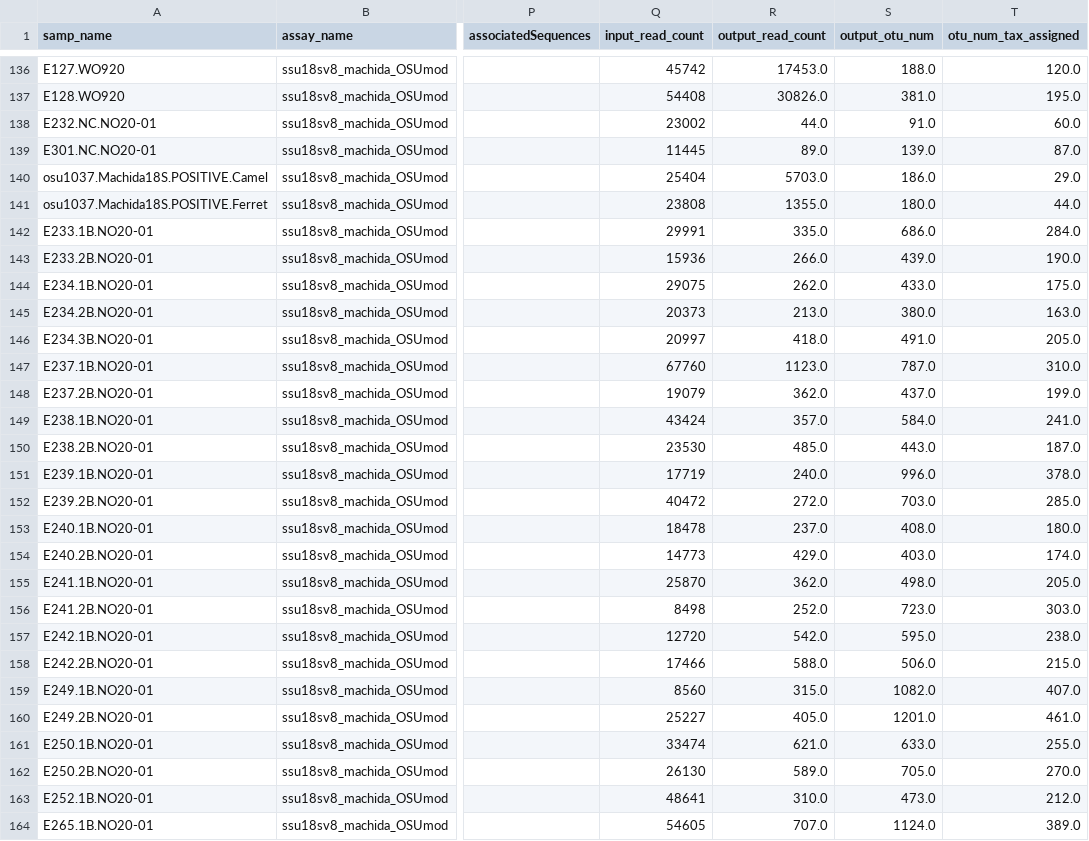
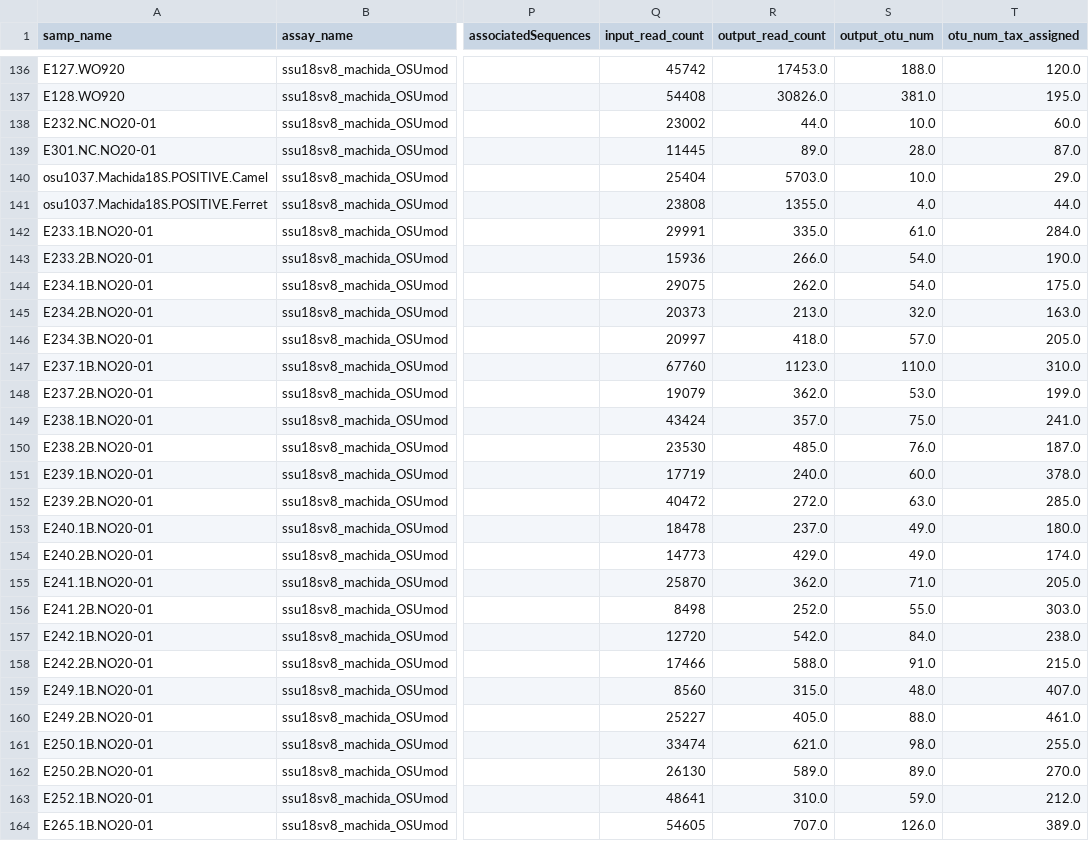
Before and after one commit to NOAA-PMEL/FAIRe-Mapping, a CSV file: runs/osu1037/data/osu1037_faire.csv, drawn as a sheet; only a part is shown, gaps mark what is left out; the diff covers the shown part only; the diff names each change by its address in the sheet, - before the commit and + after, or states it on an @@ line.

```diff
--- a/runs/osu1037/data/osu1037_faire.csv
+++ b/runs/osu1037/data/osu1037_faire.csv
-S138 (output_otu_num): 91.0
+S138 (output_otu_num): 10.0
-S139 (output_otu_num): 139.0
+S139 (output_otu_num): 28.0
-S140 (output_otu_num): 186.0
+S140 (output_otu_num): 10.0
-S141 (output_otu_num): 180.0
+S141 (output_otu_num): 4.0
-S142 (output_otu_num): 686.0
+S142 (output_otu_num): 61.0
-S143 (output_otu_num): 439.0
+S143 (output_otu_num): 54.0
-S144 (output_otu_num): 433.0
+S144 (output_otu_num): 54.0
-S145 (output_otu_num): 380.0
+S145 (output_otu_num): 32.0
-S146 (output_otu_num): 491.0
+S146 (output_otu_num): 57.0
-S147 (output_otu_num): 787.0
+S147 (output_otu_num): 110.0
-S148 (output_otu_num): 437.0
+S148 (output_otu_num): 53.0
-S149 (output_otu_num): 584.0
+S149 (output_otu_num): 75.0
-S150 (output_otu_num): 443.0
+S150 (output_otu_num): 76.0
-S151 (output_otu_num): 996.0
+S151 (output_otu_num): 60.0
-S152 (output_otu_num): 703.0
+S152 (output_otu_num): 63.0
-S153 (output_otu_num): 408.0
+S153 (output_otu_num): 49.0
-S154 (output_otu_num): 403.0
+S154 (output_otu_num): 49.0
-S155 (output_otu_num): 498.0
+S155 (output_otu_num): 71.0
-S156 (output_otu_num): 723.0
+S156 (output_otu_num): 55.0
-S157 (output_otu_num): 595.0
+S157 (output_otu_num): 84.0
-S158 (output_otu_num): 506.0
+S158 (output_otu_num): 91.0
-S159 (output_otu_num): 1082.0
+S159 (output_otu_num): 48.0
-S160 (output_otu_num): 1201.0
+S160 (output_otu_num): 88.0
-S161 (output_otu_num): 633.0
+S161 (output_otu_num): 98.0
-S162 (output_otu_num): 705.0
+S162 (output_otu_num): 89.0
-S163 (output_otu_num): 473.0
+S163 (output_otu_num): 59.0
-S164 (output_otu_num): 1124.0
+S164 (output_otu_num): 126.0
```
Also changed, not shown: 66 edited cells elsewhere in this file, runs/osu1034/data/osu1034_faire.csv, runs/osu867/data/osu867_faire.csv, 14 other files.
